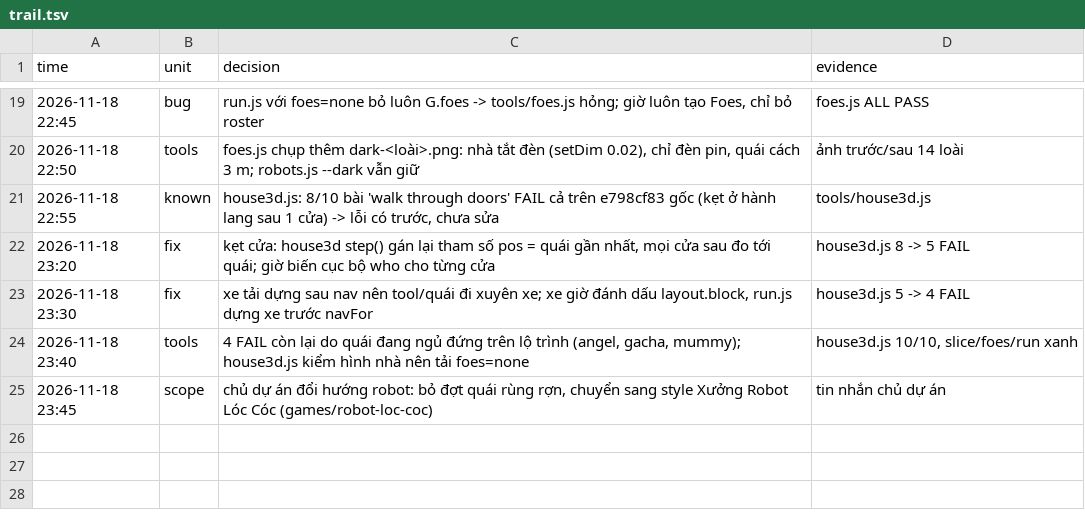
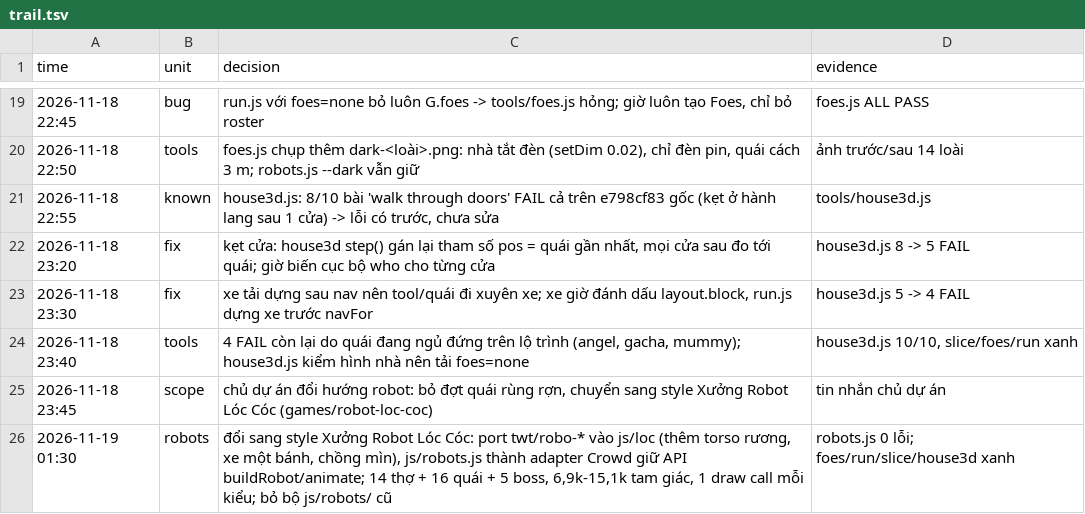
Before and after one commit to poke5121999-art/survivor-web-hub, a TSV file: games/repo3d/trail.tsv, drawn as a sheet; only a part is shown, gaps mark what is left out; the diff names each change by its address in the sheet, - before the commit and + after, or states it on an @@ line.

```diff
--- a/games/repo3d/trail.tsv
+++ b/games/repo3d/trail.tsv
+row 26: 2026-11-19 01:30 | robots | đổi sang style Xưởng Robot Lóc Cóc: port twt/robo-* vào js/loc (thêm torso rương, xe một bánh, chồng mìn), js/robots.js thành adapter Crowd giữ API buildRobot/animate; 14 thợ + 16 quái + 5 boss, 6,9k-15,1k tam giác, 1 draw call mỗi kiểu; bỏ bộ js/robots/ cũ | robots.js 0 lỗi; foes/run/slice/house3d xanh
```
Also changed, not shown: 20 other files.
